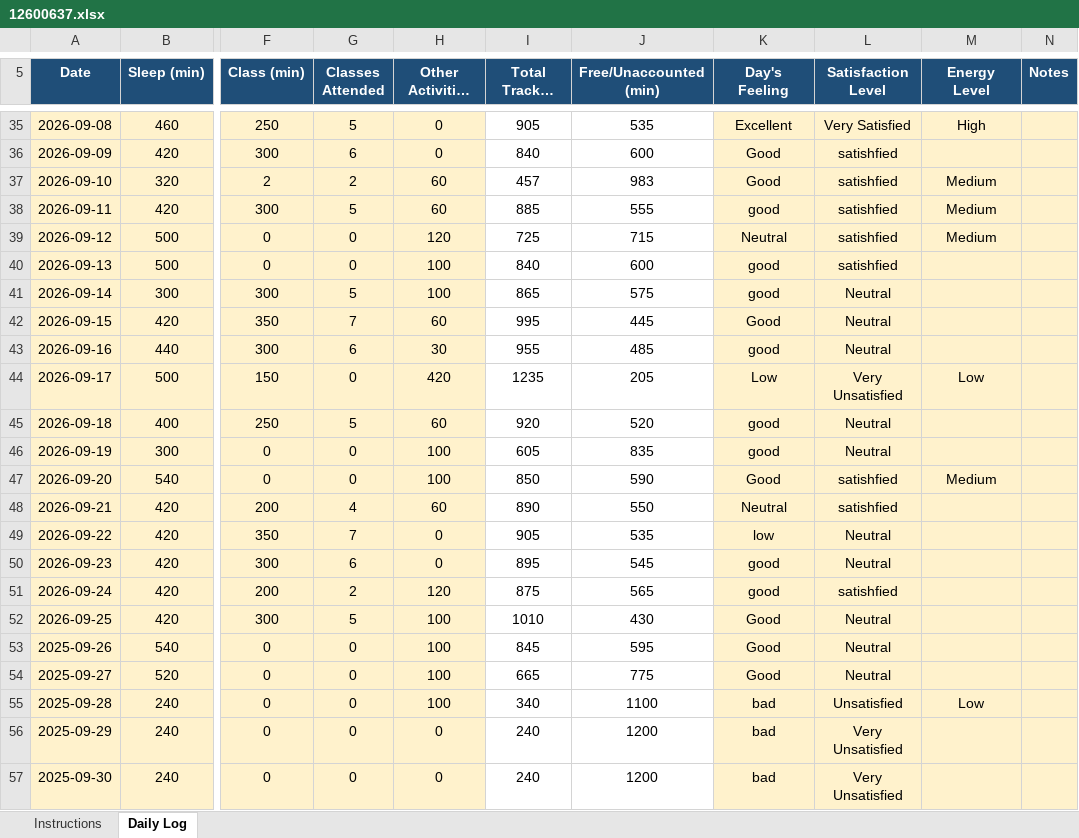
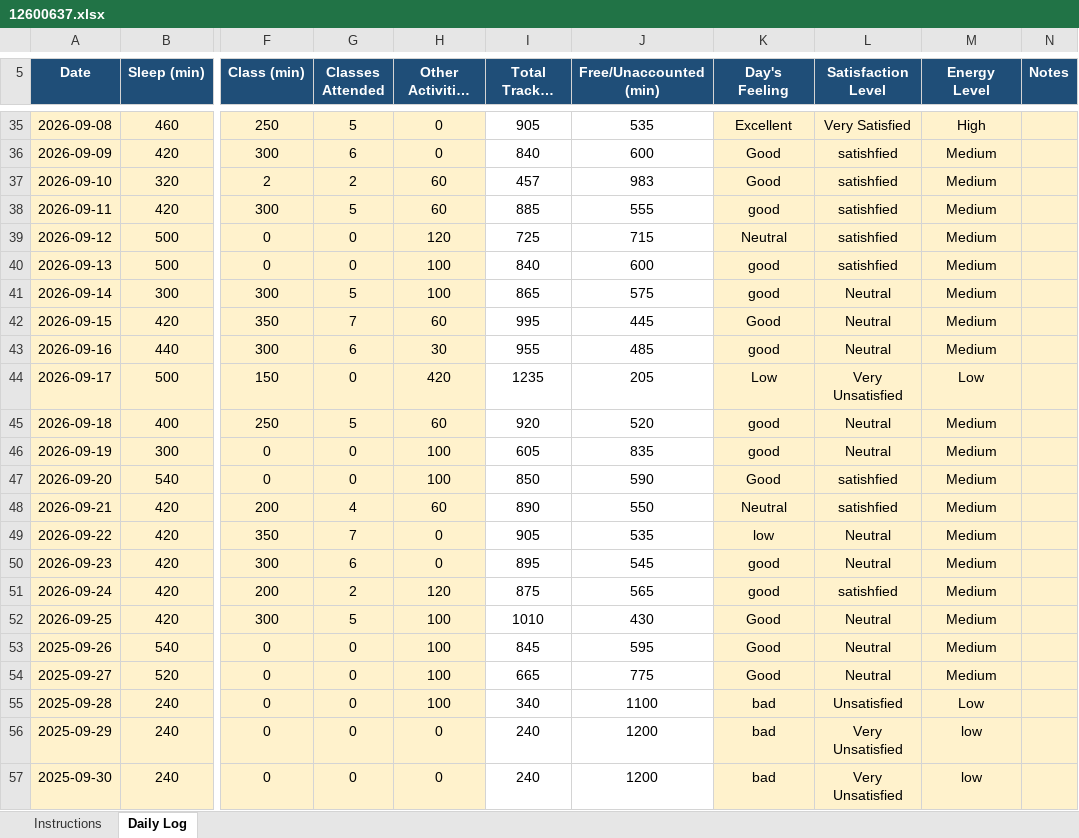
Before and after one commit to Satyajit-69/CAP776, an Excel workbook: 12600637.xlsx, sheet Daily Log, drawn as a sheet; only a part is shown, gaps mark what is left out; long unchanged cells end in …; values as stored, in another font and other column widths than the file's, no borders; conditional formats not drawn; the diff covers the shown part only; the diff names each change by its address in the sheet, - before the commit and + after, or states it on an @@ line.

Commit message:
updating energy levels

```diff
--- a/12600637.xlsx (sheet Daily Log)
+++ b/12600637.xlsx (sheet Daily Log)
-M36 (Energy Level): (empty)
+M36 (Energy Level): Medium
-M40:M43 (Energy Level): (empty)
+M40:M43 (Energy Level): Medium
-M45:M46 (Energy Level): (empty)
+M45:M46 (Energy Level): Medium
-M48:M54 (Energy Level): (empty)
+M48:M54 (Energy Level): Medium
-M56:M57 (Energy Level): (empty)
+M56:M57 (Energy Level): low
```
Also changed, not shown: 20 edited cells and cell formats elsewhere in this sheet, 1 other file.
